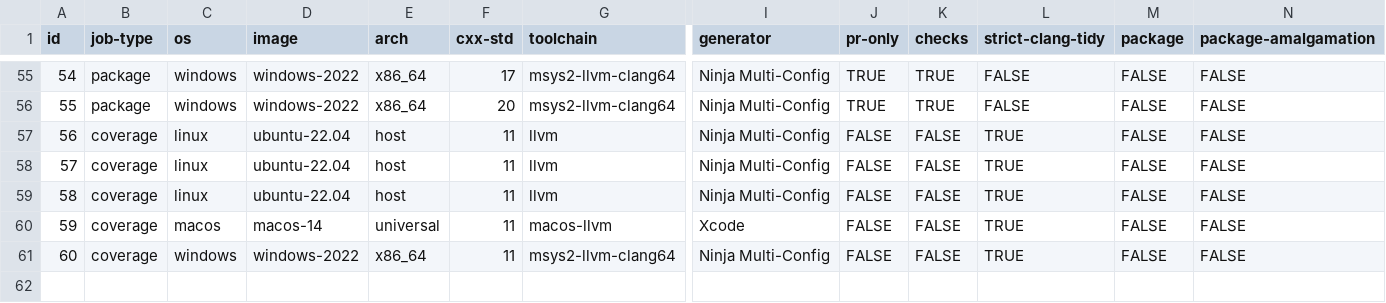
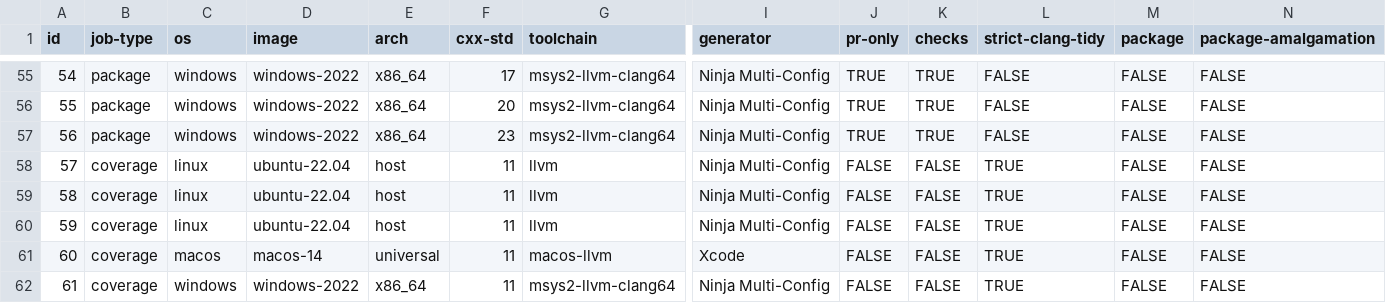
Before and after one commit to webview/webview, a CSV file: .github/workflows/build_matrix.csv, drawn as a sheet; only a part is shown, gaps mark what is left out; addresses are those after the commit; rows hold the shown columns only; the diff names each change by its address in the sheet, - before the commit and + after, or states it on an @@ line.

```diff
--- a/.github/workflows/build_matrix.csv
+++ b/.github/workflows/build_matrix.csv
+row 57: 56 | package | windows | windows-2022 | x86_64 | 23 | msys2-llvm-clang64 | Ninja Multi-Config | TRUE | TRUE | FALSE | FALSE | FALSE
@@ column A (id) renumbered from row 58 down @@
```
